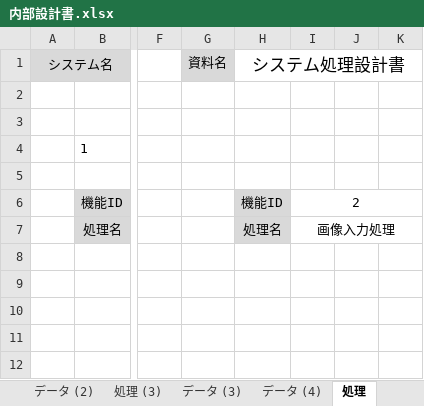
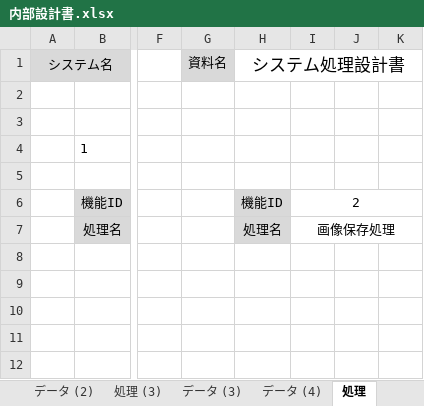
Before and after one commit to kazukiyoshida96/PM-, an Excel workbook: 完成体を入れろ/内部設計書.xlsx, sheet 処理, drawn as a sheet; only a part is shown, gaps mark what is left out; values as stored, in another font and other column widths than the file's, no borders; charts and pictures not drawn; the diff names each change by its address in the sheet, - before the commit and + after, or states it on an @@ line.

```diff
--- a/完成体を入れろ/内部設計書.xlsx (sheet 処理)
+++ b/完成体を入れろ/内部設計書.xlsx (sheet 処理)
-I7: 画像入力処理
+I7: 画像保存処理
```
Also changed, not shown: sheet 表紙_内部, sheet 処理 (3), charts or pictures, 完成体を入れろ/完成体.xlsx, 2 other files.
